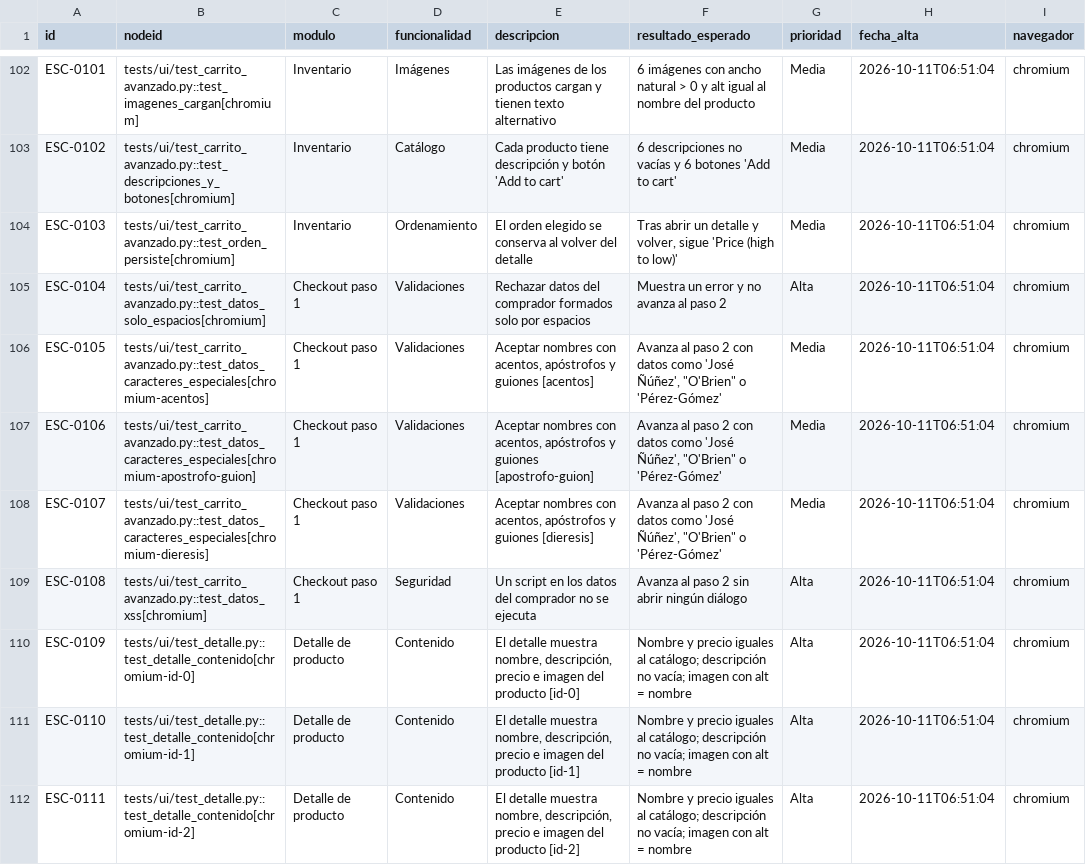
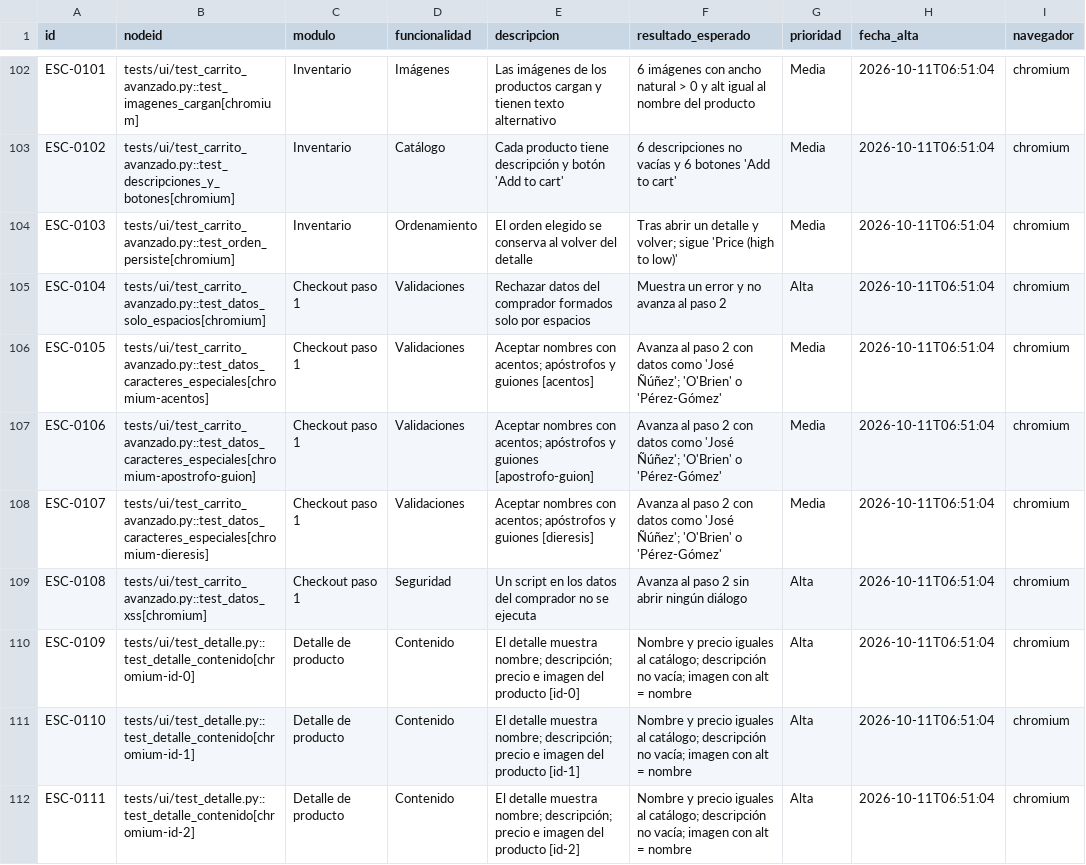
Before and after one commit to jdjulius/auto-testing, a CSV file: reportes/escenarios.csv, drawn as a sheet; only a part is shown, gaps mark what is left out; the diff covers the shown part only; the diff names each change by its address in the sheet, - before the commit and + after, or states it on an @@ line.

```diff
--- a/reportes/escenarios.csv
+++ b/reportes/escenarios.csv
-F104 (resultado_esperado): …detalle y volver, sigue 'Price…
+F104 (resultado_esperado): …detalle y volver; sigue 'Price…
-E106 (descripcion): …nombres con acentos, apóstrofos y…
+E106 (descripcion): …nombres con acentos; apóstrofos y…
-F106:F108 (resultado_esperado): …como 'José Ñúñez', "O'Brien" o 'Pérez-Gómez'
+F106:F108 (resultado_esperado): …como 'José Ñúñez'; 'O'Brien' o 'Pérez-Gómez'
-E107 (descripcion): …nombres con acentos, apóstrofos y…
+E107 (descripcion): …nombres con acentos; apóstrofos y…
-E108 (descripcion): …nombres con acentos, apóstrofos y…
+E108 (descripcion): …nombres con acentos; apóstrofos y…
-E110 (descripcion): …detalle muestra nombre, descripción, precio e…
+E110 (descripcion): …detalle muestra nombre; descripción; precio e…
-E111 (descripcion): …detalle muestra nombre, descripción, precio e…
+E111 (descripcion): …detalle muestra nombre; descripción; precio e…
-E112 (descripcion): …detalle muestra nombre, descripción, precio e…
+E112 (descripcion): …detalle muestra nombre; descripción; precio e…
```
Also changed, not shown: 1 added row and 37 edited cells elsewhere in this file, 3 other files.
